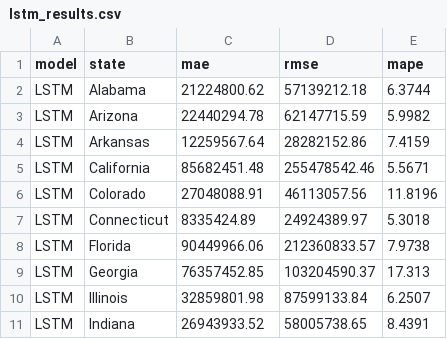
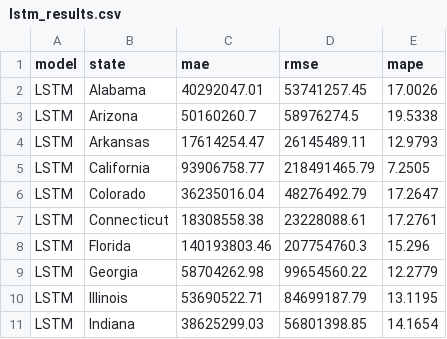
Before and after one commit to bhadrakorukonda/Quickhyre-Assignment, a CSV file: microgcc-forecasting/artifacts/lstm_results.csv, drawn as a sheet; only a part is shown; the diff covers the shown part only.

```diff
--- a/microgcc-forecasting/artifacts/lstm_results.csv
+++ b/microgcc-forecasting/artifacts/lstm_results.csv
@@ -1,11 +1,11 @@
 model,state,mae,rmse,mape
-LSTM,Alabama,21224800.62,57139212.18,6.3744
-LSTM,Arizona,22440294.78,62147715.59,5.9982
-LSTM,Arkansas,12259567.64,28282152.86,7.4159
-LSTM,California,85682451.48,255478542.46,5.5671
-LSTM,Colorado,27048088.91,46113057.56,11.8196
-LSTM,Connecticut,8335424.89,24924389.97,5.3018
-LSTM,Florida,90449966.06,212360833.57,7.9738
-LSTM,Georgia,76357452.85,103204590.37,17.313
-LSTM,Illinois,32859801.98,87599133.84,6.2507
-LSTM,Indiana,26943933.52,58005738.65,8.4391
+LSTM,Alabama,40292047.01,53741257.45,17.0026
+LSTM,Arizona,50160260.7,58976274.5,19.5338
+LSTM,Arkansas,17614254.47,26145489.11,12.9793
+LSTM,California,93906758.77,218491465.79,7.2505
+LSTM,Colorado,36235016.04,48276492.79,17.2647
+LSTM,Connecticut,18308558.38,23228088.61,17.2761
+LSTM,Florida,140193803.46,207754760.3,15.296
+LSTM,Georgia,58704262.98,99654560.22,12.2779
+LSTM,Illinois,53690522.71,84699187.79,13.1195
+LSTM,Indiana,38625299.03,56801398.85,14.1654
```
Also changed, not shown: 99 edited cells elsewhere in this file, 44 other files.
